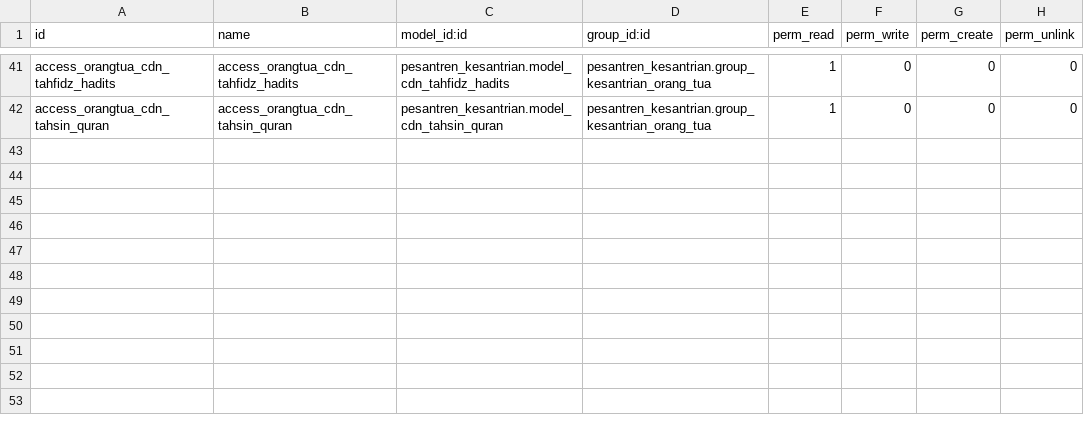
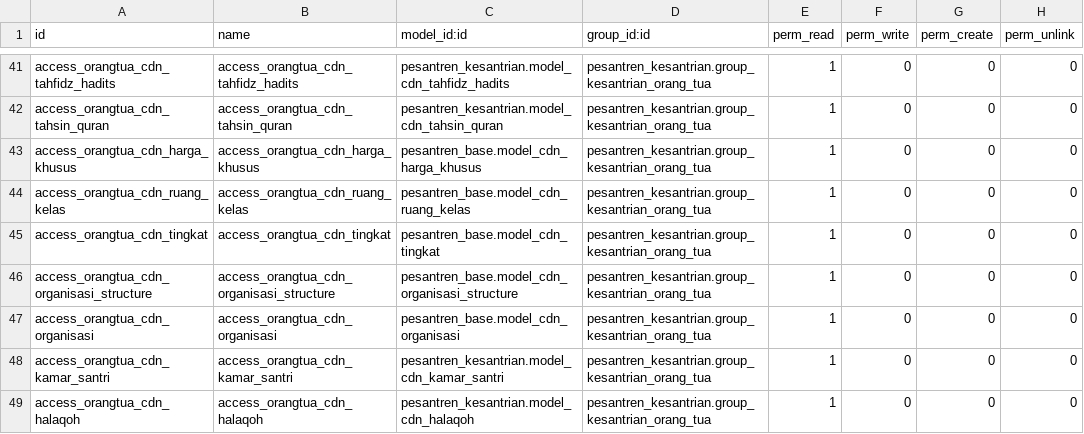
Before and after one commit to Fyoo-o/odoo-pesantren-dqi, a CSV file: pesantren_orangtua/security/ir.model.access.csv, drawn as a sheet; only a part is shown, gaps mark what is left out; the diff names each change by its address in the sheet, - before the commit and + after, or states it on an @@ line.

Commit message:
modul orang tua

```diff
--- a/pesantren_orangtua/security/ir.model.access.csv
+++ b/pesantren_orangtua/security/ir.model.access.csv
+row 43: access_orangtua_cdn_harga_khusus | access_orangtua_cdn_harga_khusus | pesantren_base.model_cdn_harga_khusus | pesantren_kesantrian.group_kesantrian_orang_tua | 1 | 0 | 0 | 0
+row 44: access_orangtua_cdn_ruang_kelas | access_orangtua_cdn_ruang_kelas | pesantren_base.model_cdn_ruang_kelas | pesantren_kesantrian.group_kesantrian_orang_tua | 1 | 0 | 0 | 0
+row 45: access_orangtua_cdn_tingkat | access_orangtua_cdn_tingkat | pesantren_base.model_cdn_tingkat | pesantren_kesantrian.group_kesantrian_orang_tua | 1 | 0 | 0 | 0
+row 46: access_orangtua_cdn_organisasi_structure | access_orangtua_cdn_organisasi_structure | pesantren_base.model_cdn_organisasi_structure | pesantren_kesantrian.group_kesantrian_orang_tua | 1 | 0 | 0 | 0
+row 47: access_orangtua_cdn_organisasi | access_orangtua_cdn_organisasi | pesantren_base.model_cdn_organisasi | pesantren_kesantrian.group_kesantrian_orang_tua | 1 | 0 | 0 | 0
+row 48: access_orangtua_cdn_kamar_santri | access_orangtua_cdn_kamar_santri | pesantren_kesantrian.model_cdn_kamar_santri | pesantren_kesantrian.group_kesantrian_orang_tua | 1 | 0 | 0 | 0
+row 49: access_orangtua_cdn_halaqoh | access_orangtua_cdn_halaqoh | pesantren_kesantrian.model_cdn_halaqoh | pesantren_kesantrian.group_kesantrian_orang_tua | 1 | 0 | 0 | 0
```
Also changed, not shown: 18 other files.
